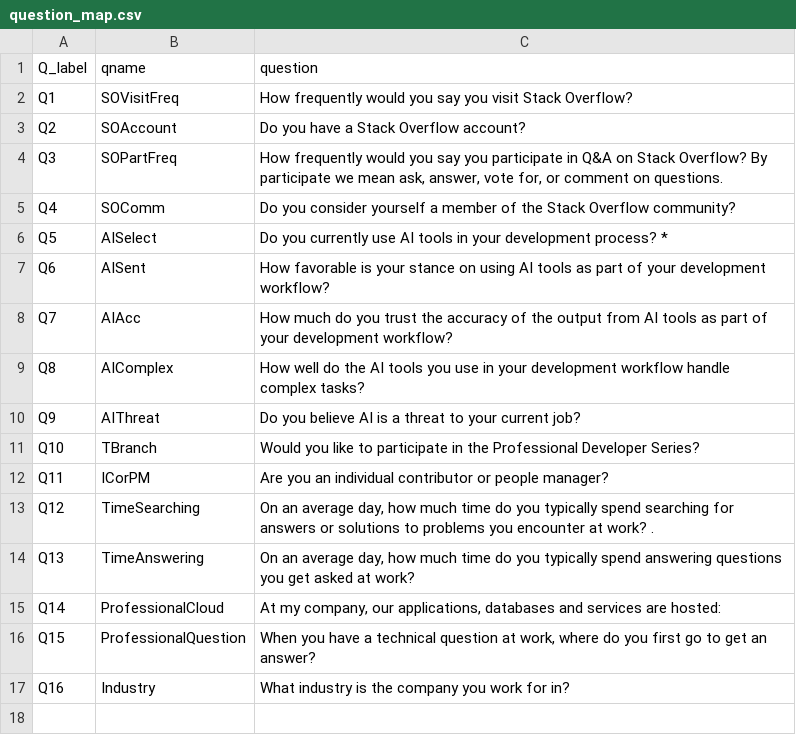
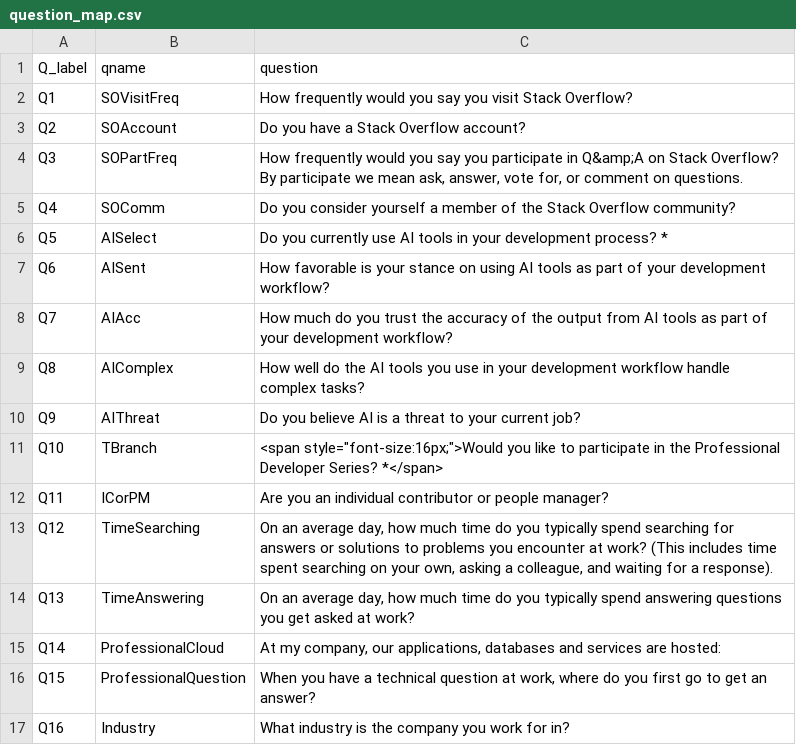
Before and after one commit to HzO-py/ecs260, a CSV file: results/distribution/question_map.csv, drawn as a sheet.

```diff
--- a/results/distribution/question_map.csv
+++ b/results/distribution/question_map.csv
@@ -3,3 +3,3 @@ Q1,SOVisitFreq,How frequently would you say you visit Stack Overflow?
 Q2,SOAccount,Do you have a Stack Overflow account?
-Q3,SOPartFreq,"How frequently would you say you participate in Q&A on Stack Overflow? By participate we mean ask, answer, vote for, or comment on questions."
+Q3,SOPartFreq,"How frequently would you say you participate in Q&amp;A on Stack Overflow? By participate we mean ask, answer, vote for, or comment on questions."
 Q4,SOComm,Do you consider yourself a member of the Stack Overflow community?
@@ -10,5 +10,5 @@ Q8,AIComplex,How well do the AI tools you use in your development workflow handl
 Q9,AIThreat,Do you believe AI is a threat to your current job?
-Q10,TBranch,Would you like to participate in the Professional Developer Series?
+Q10,TBranch,"<span style=""font-size:16px;"">Would you like to participate in the Professional Developer Series? *</span>"
 Q11,ICorPM,Are you an individual contributor or people manager?
-Q12,TimeSearching,"On an average day, how much time do you typically spend searching for answers or solutions to problems you encounter at work? ."
+Q12,TimeSearching,"On an average day, how much time do you typically spend searching for answers or solutions to problems you encounter at work? (This includes time spent searching on your own, asking a colleague, and waiting for a response)."
 Q13,TimeAnswering,"On an average day, how much time do you typically spend answering questions you get asked at work?"
```
Also changed, not shown: results/distribution/choice_map.csv, 7 other files.
